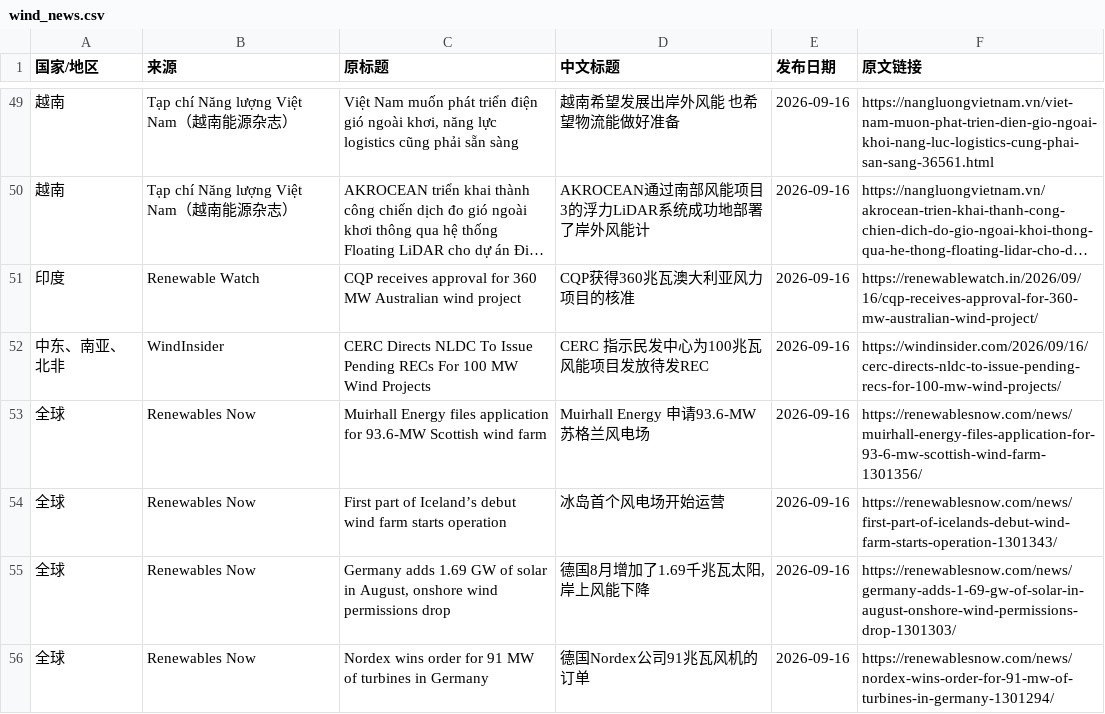
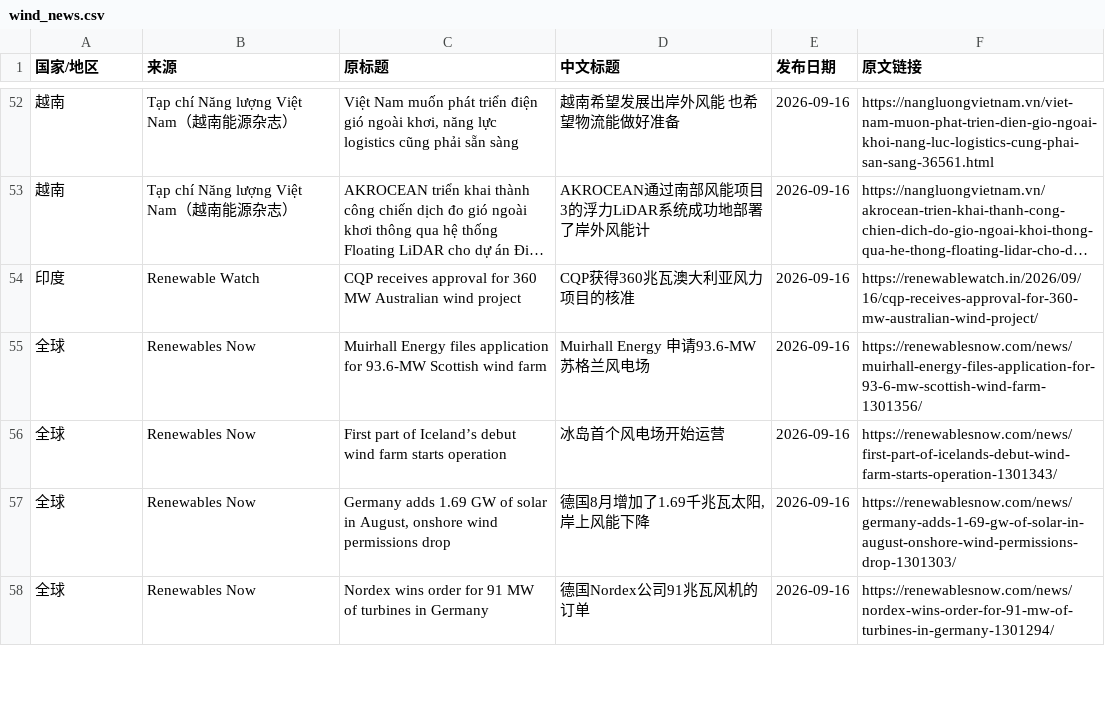
Before and after one commit to fengcy85/wind-monitor, a CSV file: site/data/wind_news.csv, drawn as a sheet; only a part is shown, gaps mark what is left out; long unchanged cells end in …; the diff covers the shown part only.

```diff
--- a/site/data/wind_news.csv
+++ b/site/data/wind_news.csv
@@ -51,3 +54,2 @@
 印度,Renewable Watch,CQP receives approval for 360 MW Australian wind project,CQP获得360兆瓦澳大利亚风力项目的核准,2026-09-16,https://renewablewatch.in/2026/09/16/cqp-receives-approval-for-360-mw-australian-wind-project/
-中东、南亚、北非,WindInsider,CERC Directs NLDC To Issue Pending RECs For 100 MW Wind Projects,CERC 指示民发中心为100兆瓦风能项目发放待发REC,2026-09-16,https://windinsider.com/2026/09/16/cerc-directs-nldc-to-issue-pending-recs-for-100-mw-wind-projects/
 全球,Renewables Now,Muirhall Energy files application for 93.6-MW Scottish wind farm,Muirhall Energy 申请93.6-MW 苏格兰风电场,2026-09-16,https://renewablesnow.com/news/muirhall-energy-files-application-for-93-6-mw-scottish-wind-farm-1301356/
```
Also changed, not shown: 5 added rows, 4 removed rows, 2 moved rows and 1 edited cell elsewhere in this file, 3 other files.
